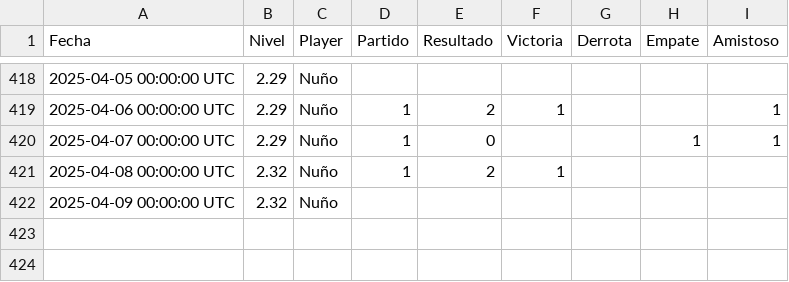
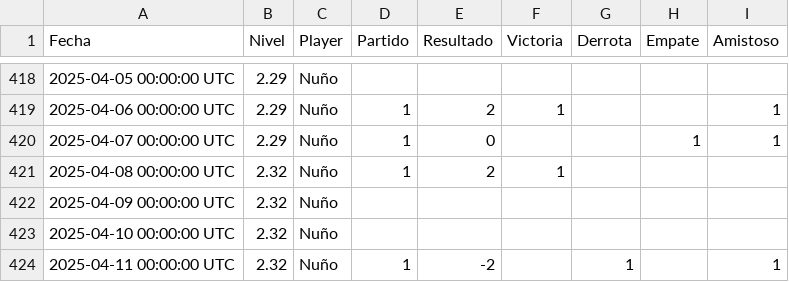
Before and after one commit to Nunyo/files, a CSV file: nivel_padel.csv, drawn as a sheet; only a part is shown, gaps mark what is left out.

Commit message:
Update nivel_padel.csv

```diff
--- a/nivel_padel.csv
+++ b/nivel_padel.csv
@@ -422 +422,3 @@ Fecha,Nivel,Player,Partido,Resultado,Victoria,Derrota,Empate,Amistoso
 2025-04-09 00:00:00 UTC,2.32,Nuño,,,,,,
+2025-04-10 00:00:00 UTC,2.32,Nuño,,,,,,
+2025-04-11 00:00:00 UTC,2.32,Nuño,1,-2,,1,,1
```
